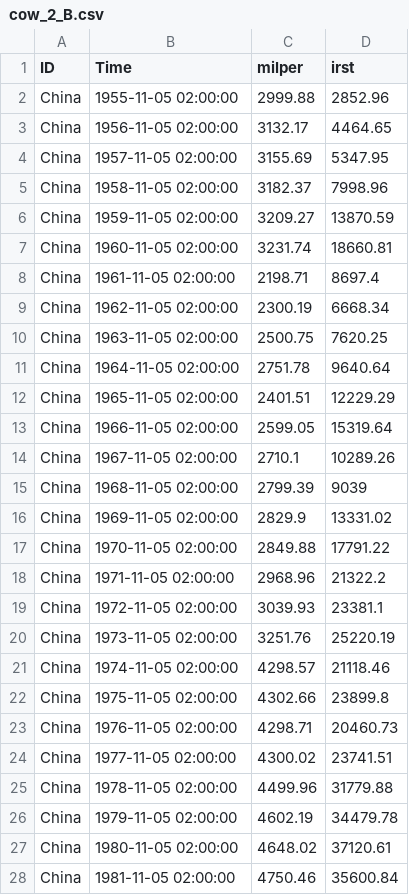
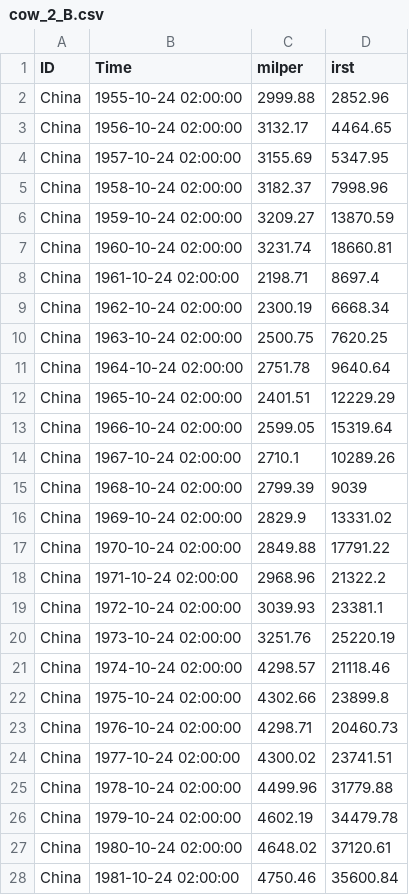
Before and after one commit to hbahamonde/Bahamonde_Kovac, a CSV file: cow_2_B.csv, drawn as a sheet; only a part is shown; the diff covers the shown part only.

```diff
--- a/cow_2_B.csv
+++ b/cow_2_B.csv
@@ -1,28 +1,28 @@
 "ID","Time","milper","irst"
-"China",1955-11-05 02:00:00,2999.88,2852.96
-"China",1956-11-05 02:00:00,3132.17,4464.65
-"China",1957-11-05 02:00:00,3155.69,5347.95
-"China",1958-11-05 02:00:00,3182.37,7998.96
-"China",1959-11-05 02:00:00,3209.27,13870.59
-"China",1960-11-05 02:00:00,3231.74,18660.81
-"China",1961-11-05 02:00:00,2198.71,8697.4
-"China",1962-11-05 02:00:00,2300.19,6668.34
-"China",1963-11-05 02:00:00,2500.75,7620.25
-"China",1964-11-05 02:00:00,2751.78,9640.64
-"China",1965-11-05 02:00:00,2401.51,12229.29
-"China",1966-11-05 02:00:00,2599.05,15319.64
-"China",1967-11-05 02:00:00,2710.1,10289.26
-"China",1968-11-05 02:00:00,2799.39,9039
-"China",1969-11-05 02:00:00,2829.9,13331.02
-"China",1970-11-05 02:00:00,2849.88,17791.22
-"China",1971-11-05 02:00:00,2968.96,21322.2
-"China",1972-11-05 02:00:00,3039.93,23381.1
-"China",1973-11-05 02:00:00,3251.76,25220.19
-"China",1974-11-05 02:00:00,4298.57,21118.46
-"China",1975-11-05 02:00:00,4302.66,23899.8
-"China",1976-11-05 02:00:00,4298.71,20460.73
-"China",1977-11-05 02:00:00,4300.02,23741.51
-"China",1978-11-05 02:00:00,4499.96,31779.88
-"China",1979-11-05 02:00:00,4602.19,34479.78
-"China",1980-11-05 02:00:00,4648.02,37120.61
-"China",1981-11-05 02:00:00,4750.46,35600.84
+"China",1955-10-24 02:00:00,2999.88,2852.96
+"China",1956-10-24 02:00:00,3132.17,4464.65
+"China",1957-10-24 02:00:00,3155.69,5347.95
+"China",1958-10-24 02:00:00,3182.37,7998.96
+"China",1959-10-24 02:00:00,3209.27,13870.59
+"China",1960-10-24 02:00:00,3231.74,18660.81
+"China",1961-10-24 02:00:00,2198.71,8697.4
+"China",1962-10-24 02:00:00,2300.19,6668.34
+"China",1963-10-24 02:00:00,2500.75,7620.25
+"China",1964-10-24 02:00:00,2751.78,9640.64
+"China",1965-10-24 02:00:00,2401.51,12229.29
+"China",1966-10-24 02:00:00,2599.05,15319.64
+"China",1967-10-24 02:00:00,2710.1,10289.26
+"China",1968-10-24 02:00:00,2799.39,9039
+"China",1969-10-24 02:00:00,2829.9,13331.02
+"China",1970-10-24 02:00:00,2849.88,17791.22
+"China",1971-10-24 02:00:00,2968.96,21322.2
+"China",1972-10-24 02:00:00,3039.93,23381.1
+"China",1973-10-24 02:00:00,3251.76,25220.19
+"China",1974-10-24 02:00:00,4298.57,21118.46
+"China",1975-10-24 02:00:00,4302.66,23899.8
+"China",1976-10-24 02:00:00,4298.71,20460.73
+"China",1977-10-24 02:00:00,4300.02,23741.51
+"China",1978-10-24 02:00:00,4499.96,31779.88
+"China",1979-10-24 02:00:00,4602.19,34479.78
+"China",1980-10-24 02:00:00,4648.02,37120.61
+"China",1981-10-24 02:00:00,4750.46,35600.84
```
Also changed, not shown: 147 edited cells elsewhere in this file, 7 other files.
